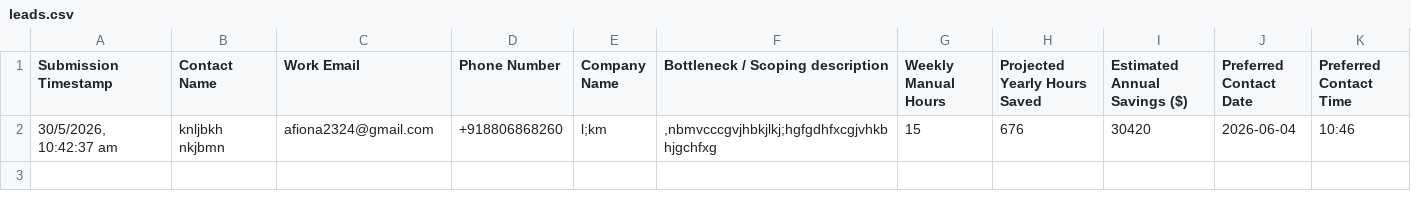
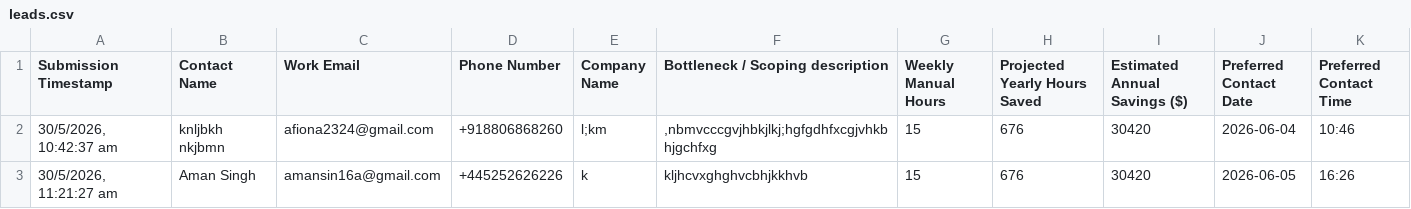
Before and after one commit to Aman1803ami/cygnus-automation, a CSV file: leads.csv, drawn as a sheet.

```diff
--- a/leads.csv
+++ b/leads.csv
@@ -2 +2,2 @@
 "30/5/2026, 10:42:37 am",knljbkh nkjbmn,afiona2324@gmail.com,+918806868260,l;km,",nbmvcccgvjhbkjlkj;hgfgdhfxcgjvhkbhjgchfxg",15,676,30420,2026-06-04,10:46
+"30/5/2026, 11:21:27 am",Aman Singh,amansin16a@gmail.com,+445252626226,k,kljhcvxghghvcbhjkkhvb,15,676,30420,2026-06-05,16:26
```
Also changed, not shown: 1 other file.
